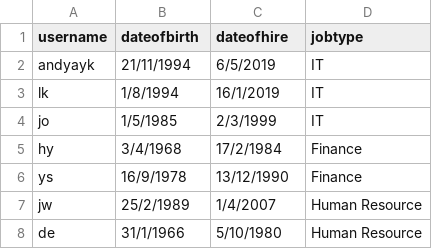
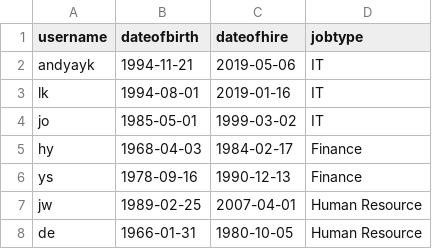
Before and after one commit to Andyayk/app, a CSV file: users.csv, drawn as a sheet.

```diff
--- a/users.csv
+++ b/users.csv
@@ -1,8 +1,8 @@
 username,dateofbirth,dateofhire,jobtype
-andyayk,21/11/1994,6/5/2019,IT
-lk,1/8/1994,16/1/2019,IT
-jo,1/5/1985,2/3/1999,IT
-hy,3/4/1968,17/2/1984,Finance
-ys,16/9/1978,13/12/1990,Finance
-jw,25/2/1989,1/4/2007,Human Resource
-de,31/1/1966,5/10/1980,Human Resource
+andyayk,1994-11-21,2019-05-06,IT
+lk,1994-08-01,2019-01-16,IT
+jo,1985-05-01,1999-03-02,IT
+hy,1968-04-03,1984-02-17,Finance
+ys,1978-09-16,1990-12-13,Finance
+jw,1989-02-25,2007-04-01,Human Resource
+de,1966-01-31,1980-10-05,Human Resource
```
Also changed, not shown: 2 other files.
